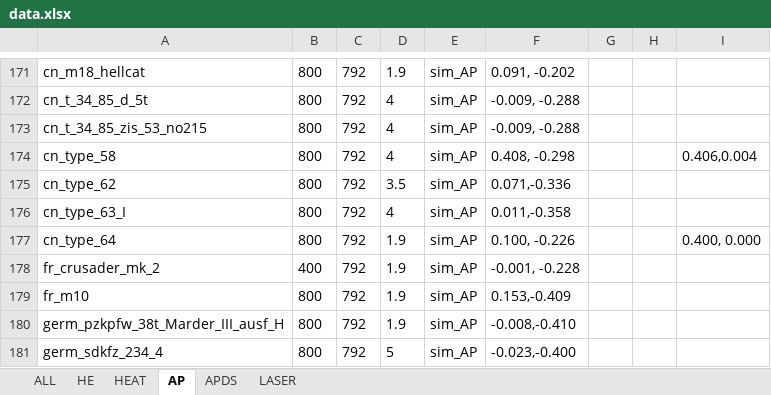
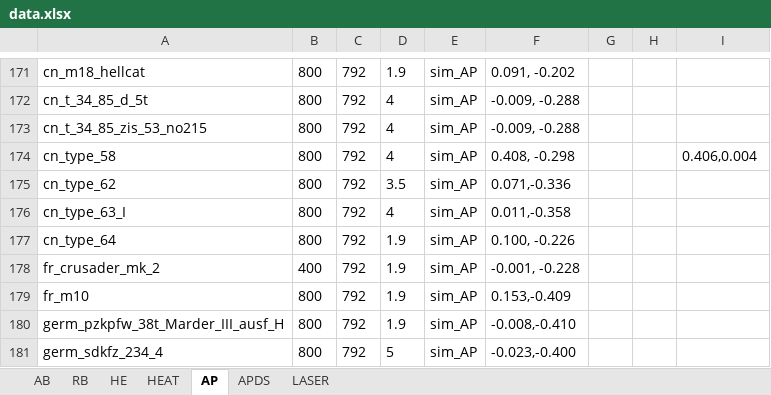
Before and after one commit to ShubbeLeontij/sightgenerator, an Excel workbook: data.xlsx, sheet AP, drawn as a sheet; only a part is shown, gaps mark what is left out; values as stored, in another font and other column widths than the file's, no borders; the diff names each change by its address in the sheet, - before the commit and + after, or states it on an @@ line.

Commit message:
Fixed RCV zoom, type64 coords. Added sheet for RB

```diff
--- a/data.xlsx (sheet AP)
+++ b/data.xlsx (sheet AP)
-sheet tab: ALL
+sheet tab: AB
+sheet tab: RB
-I177: 0.400, 0.000
+I177: (empty)
```
Also changed, not shown: sheet APDS, sheet AB.
